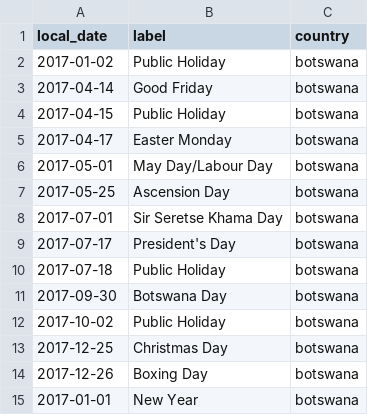
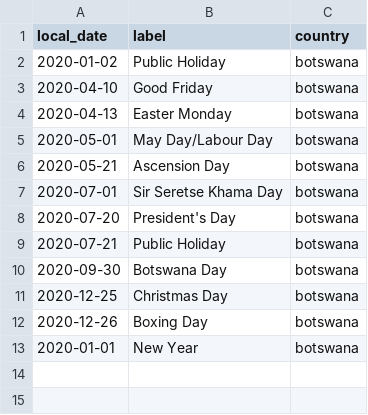
Before and after one commit to salahdin/potlako, a CSV file: holidays.csv, drawn as a sheet.

Commit message:
updated holidays file

```diff
--- a/holidays.csv
+++ b/holidays.csv
@@ -1,15 +1,13 @@
 local_date,label,country
-2017-01-02,Public Holiday,botswana
-2017-04-14,Good Friday,botswana
-2017-04-15,Public Holiday,botswana
-2017-04-17,Easter Monday,botswana
-2017-05-01,May Day/Labour Day,botswana
-2017-05-25,Ascension Day,botswana
-2017-07-01,Sir Seretse Khama Day,botswana
-2017-07-17,President's Day,botswana
-2017-07-18,Public Holiday,botswana
-2017-09-30,Botswana Day,botswana
-2017-10-02,Public Holiday,botswana
-2017-12-25,Christmas Day,botswana
-2017-12-26,Boxing Day,botswana
-2017-01-01,New Year,botswana
+2020-01-02,Public Holiday,botswana
+2020-04-10,Good Friday,botswana
+2020-04-13,Easter Monday,botswana
+2020-05-01,May Day/Labour Day,botswana
+2020-05-21,Ascension Day,botswana
+2020-07-01,Sir Seretse Khama Day,botswana
+2020-07-20,President's Day,botswana
+2020-07-21,Public Holiday,botswana
+2020-09-30,Botswana Day,botswana
+2020-12-25,Christmas Day,botswana
+2020-12-26,Boxing Day,botswana
+2020-01-01,New Year,botswana
```
